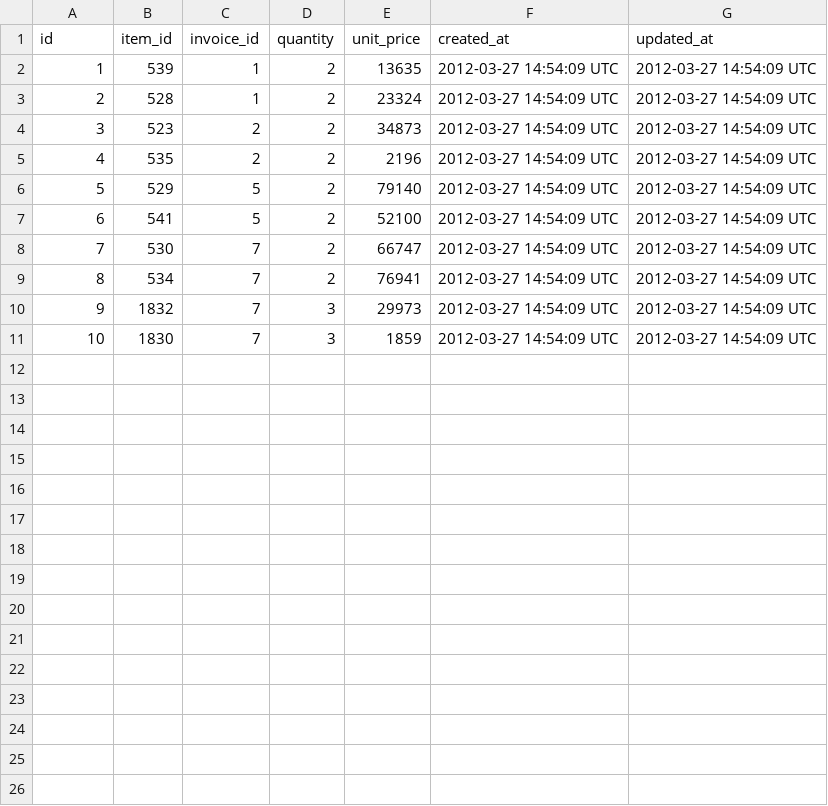
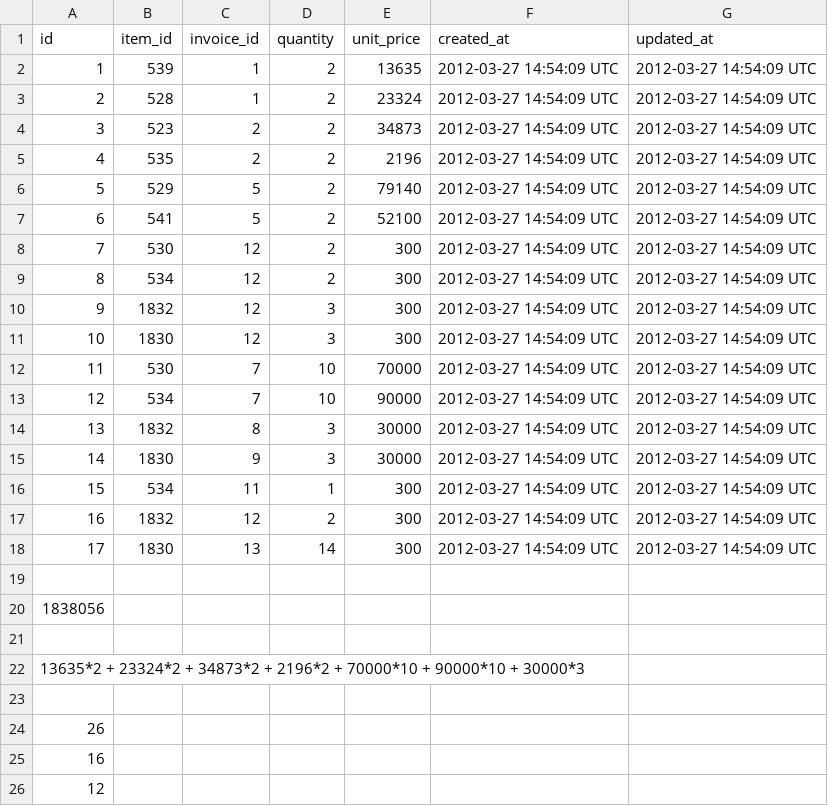
Before and after one commit to jgujgu/sales_engine, a CSV file: fake_data/invoice_items.csv, drawn as a sheet.

```diff
--- a/fake_data/invoice_items.csv
+++ b/fake_data/invoice_items.csv
@@ -7,5 +7,20 @@ id,item_id,invoice_id,quantity,unit_price,created_at,updated_at
 6,541,5,2,52100,2012-03-27 14:54:09 UTC,2012-03-27 14:54:09 UTC
-7,530,7,2,66747,2012-03-27 14:54:09 UTC,2012-03-27 14:54:09 UTC
-8,534,7,2,76941,2012-03-27 14:54:09 UTC,2012-03-27 14:54:09 UTC
-9,1832,7,3,29973,2012-03-27 14:54:09 UTC,2012-03-27 14:54:09 UTC
-10,1830,7,3,1859,2012-03-27 14:54:09 UTC,2012-03-27 14:54:09 UTC
+7,530,12,2,300,2012-03-27 14:54:09 UTC,2012-03-27 14:54:09 UTC
+8,534,12,2,300,2012-03-27 14:54:09 UTC,2012-03-27 14:54:09 UTC
+9,1832,12,3,300,2012-03-27 14:54:09 UTC,2012-03-27 14:54:09 UTC
+10,1830,12,3,300,2012-03-27 14:54:09 UTC,2012-03-27 14:54:09 UTC
+11,530,7,10,70000,2012-03-27 14:54:09 UTC,2012-03-27 14:54:09 UTC
+12,534,7,10,90000,2012-03-27 14:54:09 UTC,2012-03-27 14:54:09 UTC
+13,1832,8,3,30000,2012-03-27 14:54:09 UTC,2012-03-27 14:54:09 UTC
+14,1830,9,3,30000,2012-03-27 14:54:09 UTC,2012-03-27 14:54:09 UTC
+15,534,11,1,300,2012-03-27 14:54:09 UTC,2012-03-27 14:54:09 UTC
+16,1832,12,2,300,2012-03-27 14:54:09 UTC,2012-03-27 14:54:09 UTC
+17,1830,13,14,300,2012-03-27 14:54:09 UTC,2012-03-27 14:54:09 UTC
+
+1838056
+
+13635*2 + 23324*2 + 34873*2 + 2196*2 + 70000*10 + 90000*10 + 30000*3
+
+26
+16
+12
```
Also changed, not shown: fake_data/invoices.csv, fake_data/merchants.csv, 25 other files.
